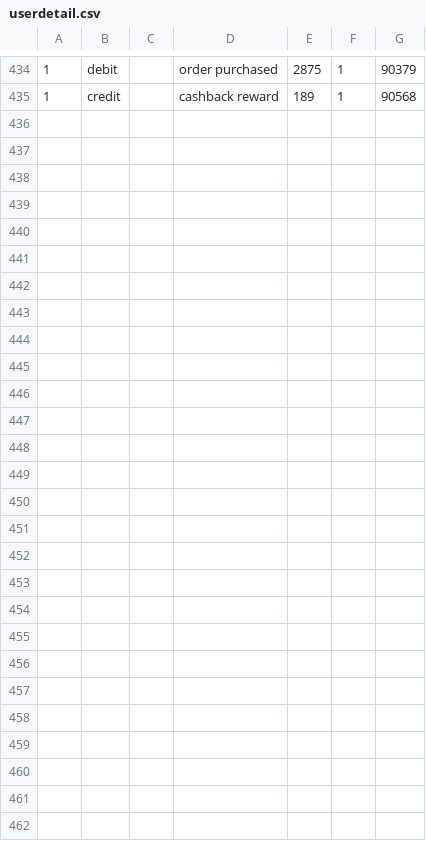
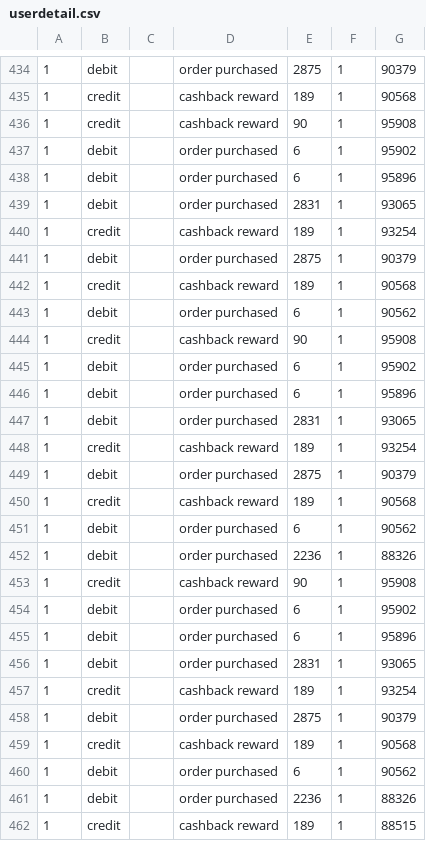
Before and after one commit to hemanta-rijal/Murarkey_single_vendor_ecommerce_with_vuexy_template, a CSV file: public/userdetails/userdetail.csv, drawn as a sheet; only a part is shown, gaps mark what is left out; the diff names each change by its address in the sheet, - before the commit and + after, or states it on an @@ line.

Commit message:
updates on order details, shipping and more

```diff
--- a/public/userdetails/userdetail.csv
+++ b/public/userdetails/userdetail.csv
+row 436: 1 | credit |  | cashback reward | 90 | 1 | 95908
+row 437: 1 | debit |  | order purchased | 6 | 1 | 95902
+row 438: 1 | debit |  | order purchased | 6 | 1 | 95896
+row 439: 1 | debit |  | order purchased | 2831 | 1 | 93065
+row 440: 1 | credit |  | cashback reward | 189 | 1 | 93254
+row 441: 1 | debit |  | order purchased | 2875 | 1 | 90379
+row 442: 1 | credit |  | cashback reward | 189 | 1 | 90568
+row 443: 1 | debit |  | order purchased | 6 | 1 | 90562
+row 444: 1 | credit |  | cashback reward | 90 | 1 | 95908
+row 445: 1 | debit |  | order purchased | 6 | 1 | 95902
+row 446: 1 | debit |  | order purchased | 6 | 1 | 95896
+row 447: 1 | debit |  | order purchased | 2831 | 1 | 93065
+row 448: 1 | credit |  | cashback reward | 189 | 1 | 93254
+row 449: 1 | debit |  | order purchased | 2875 | 1 | 90379
+row 450: 1 | credit |  | cashback reward | 189 | 1 | 90568
+row 451: 1 | debit |  | order purchased | 6 | 1 | 90562
+row 452: 1 | debit |  | order purchased | 2236 | 1 | 88326
+row 453: 1 | credit |  | cashback reward | 90 | 1 | 95908
+row 454: 1 | debit |  | order purchased | 6 | 1 | 95902
+row 455: 1 | debit |  | order purchased | 6 | 1 | 95896
+row 456: 1 | debit |  | order purchased | 2831 | 1 | 93065
+row 457: 1 | credit |  | cashback reward | 189 | 1 | 93254
+row 458: 1 | debit |  | order purchased | 2875 | 1 | 90379
+row 459: 1 | credit |  | cashback reward | 189 | 1 | 90568
+row 460: 1 | debit |  | order purchased | 6 | 1 | 90562
+row 461: 1 | debit |  | order purchased | 2236 | 1 | 88326
+row 462: 1 | credit |  | cashback reward | 189 | 1 | 88515
```
Also changed, not shown: 15 other files.
